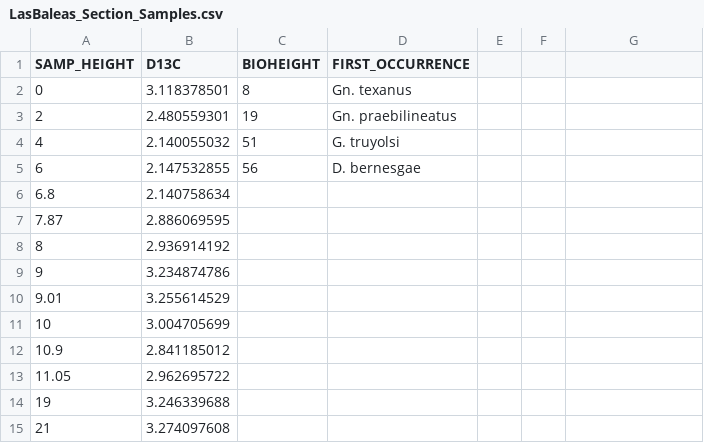
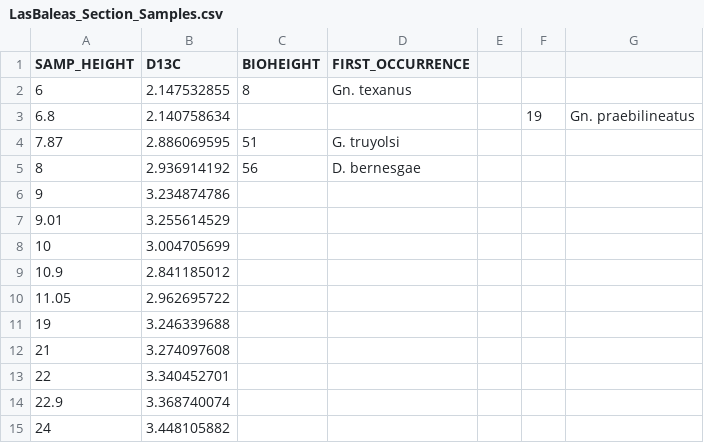
Before and after one commit to alison-campion/biostrat-age-model, a CSV file: data/LasBaleas_Section_Samples.csv, drawn as a sheet; only a part is shown; the shorter side is filled out with more unchanged rows; removed rows and columns are numbered as before the commit, all else as after; the diff names each change by its address in the sheet, - before the commit and + after, or states it on an @@ line.

Commit message:
hiatus estimation script, corrected data files, and bug fixes in age model

```diff
--- a/data/LasBaleas_Section_Samples.csv
+++ b/data/LasBaleas_Section_Samples.csv
-row 2: 0 | 3.118378501 | 8 | Gn. texanus
-row 3: 2 | 2.480559301 | 19 | Gn. praebilineatus
-row 4: 4 | 2.140055032 | 51 | G. truyolsi
-C2 (BIOHEIGHT): 56
+C2 (BIOHEIGHT): 8
-D2 (FIRST_OCCURRENCE): D. bernesgae
+D2 (FIRST_OCCURRENCE): Gn. texanus
-F3: (empty)
+F3: 19
-G3: (empty)
+G3: Gn. praebilineatus
-C4 (BIOHEIGHT): (empty)
+C4 (BIOHEIGHT): 51
-D4 (FIRST_OCCURRENCE): (empty)
+D4 (FIRST_OCCURRENCE): G. truyolsi
-C5 (BIOHEIGHT): (empty)
+C5 (BIOHEIGHT): 56
-D5 (FIRST_OCCURRENCE): (empty)
+D5 (FIRST_OCCURRENCE): D. bernesgae
```
Also changed, not shown: data/LaBrana_Section_Samples.csv, data/Millaro_Section_Samples.csv, 3 other files.
